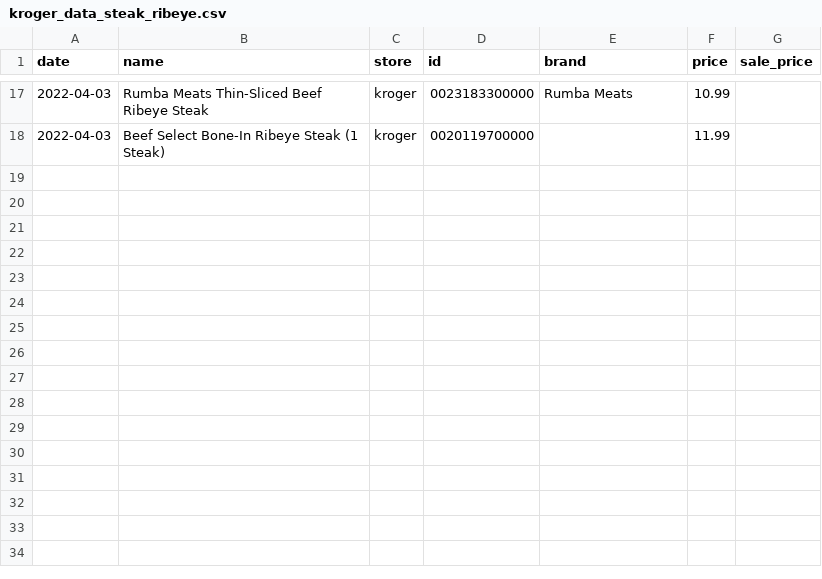
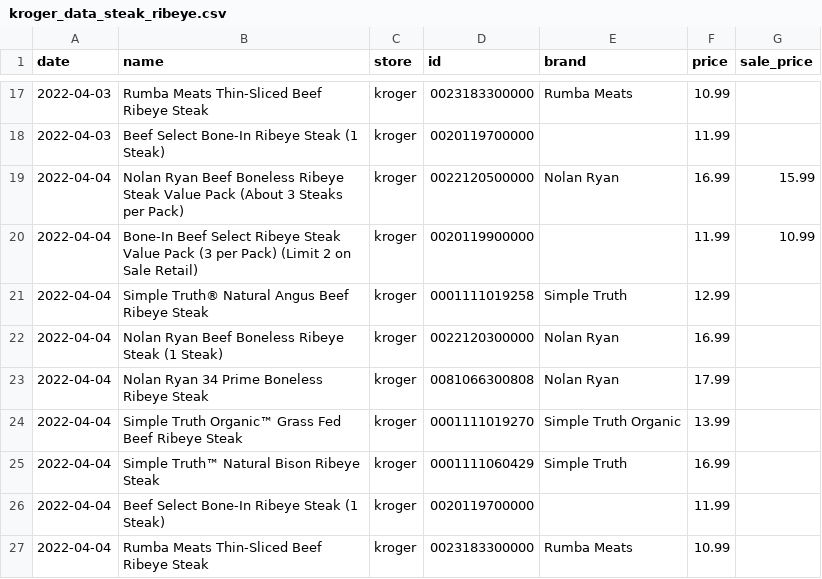
Before and after one commit to adamcysec/steak-prices, a CSV file: kroger_data_steak_ribeye.csv, drawn as a sheet; only a part is shown, gaps mark what is left out; the diff names each change by its address in the sheet, - before the commit and + after, or states it on an @@ line.

```diff
--- a/kroger_data_steak_ribeye.csv
+++ b/kroger_data_steak_ribeye.csv
+row 19: 2022-04-04 | Nolan Ryan Beef Boneless Ribeye Steak Value Pack (About 3 Steaks per Pack) | kroger | 0022120500000 | Nolan Ryan | 16.99 | 15.99
+row 20: 2022-04-04 | Bone-In Beef Select Ribeye Steak Value Pack (3 per Pack) (Limit 2 on Sale Retail) | kroger | 0020119900000 |  | 11.99 | 10.99
+row 21: 2022-04-04 | Simple Truth® Natural Angus Beef Ribeye Steak | kroger | 0001111019258 | Simple Truth | 12.99
+row 22: 2022-04-04 | Nolan Ryan Beef Boneless Ribeye Steak (1 Steak) | kroger | 0022120300000 | Nolan Ryan | 16.99
+row 23: 2022-04-04 | Nolan Ryan 34 Prime Boneless Ribeye Steak | kroger | 0081066300808 | Nolan Ryan | 17.99
+row 24: 2022-04-04 | Simple Truth Organic™ Grass Fed Beef Ribeye Steak | kroger | 0001111019270 | Simple Truth Organic | 13.99
+row 25: 2022-04-04 | Simple Truth™ Natural Bison Ribeye Steak | kroger | 0001111060429 | Simple Truth | 16.99
+row 26: 2022-04-04 | Beef Select Bone-In Ribeye Steak (1 Steak) | kroger | 0020119700000 |  | 11.99
+row 27: 2022-04-04 | Rumba Meats Thin-Sliced Beef Ribeye Steak | kroger | 0023183300000 | Rumba Meats | 10.99
```
Also changed, not shown: kroger_data_steak_sirlon.csv, kroger_data_steak_tbone.csv, 1 other file.
